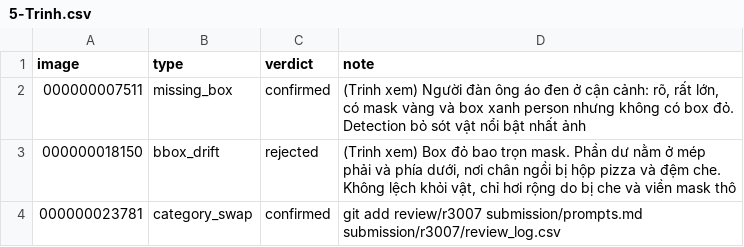
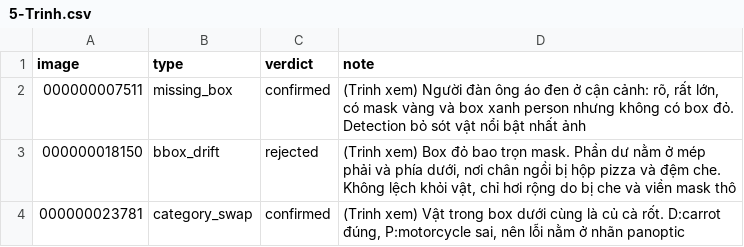
Before and after one commit to hoanghaidang1233/K5-L23-Day10-NHOM03-XeBayTestNa-Dataset-Release-Handover, a CSV file: review/r3007/5-Trinh.csv, drawn as a sheet.

Commit message:
Sua ghi chu 000000023781 bi dan nham cau lenh

```diff
--- a/review/r3007/5-Trinh.csv
+++ b/review/r3007/5-Trinh.csv
@@ -3,2 +3,2 @@ image,type,verdict,note
 000000018150,bbox_drift,rejected,"(Trinh xem) Box đỏ bao trọn mask. Phần dư nằm ở mép phải và phía dưới, nơi chân ngồi bị hộp pizza và đệm che. Không lệch khỏi vật, chỉ hơi rộng do bị che và viền mask thô"
-000000023781,category_swap,confirmed,git add review/r3007 submission/prompts.md submission/r3007/review_log.csv
+000000023781,category_swap,confirmed,"(Trinh xem) Vật trong box dưới cùng là củ cà rốt. D:carrot đúng, P:motorcycle sai, nên lỗi nằm ở nhãn panoptic"
```
